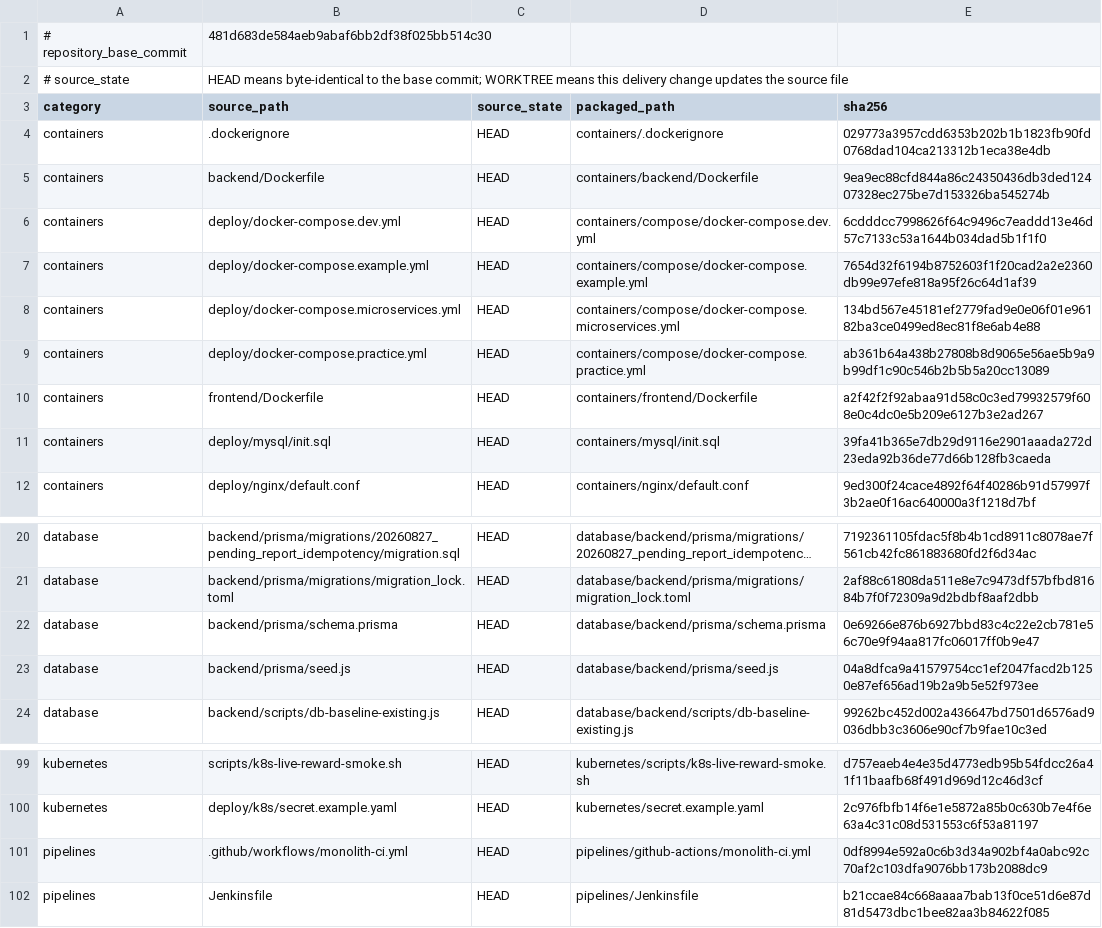
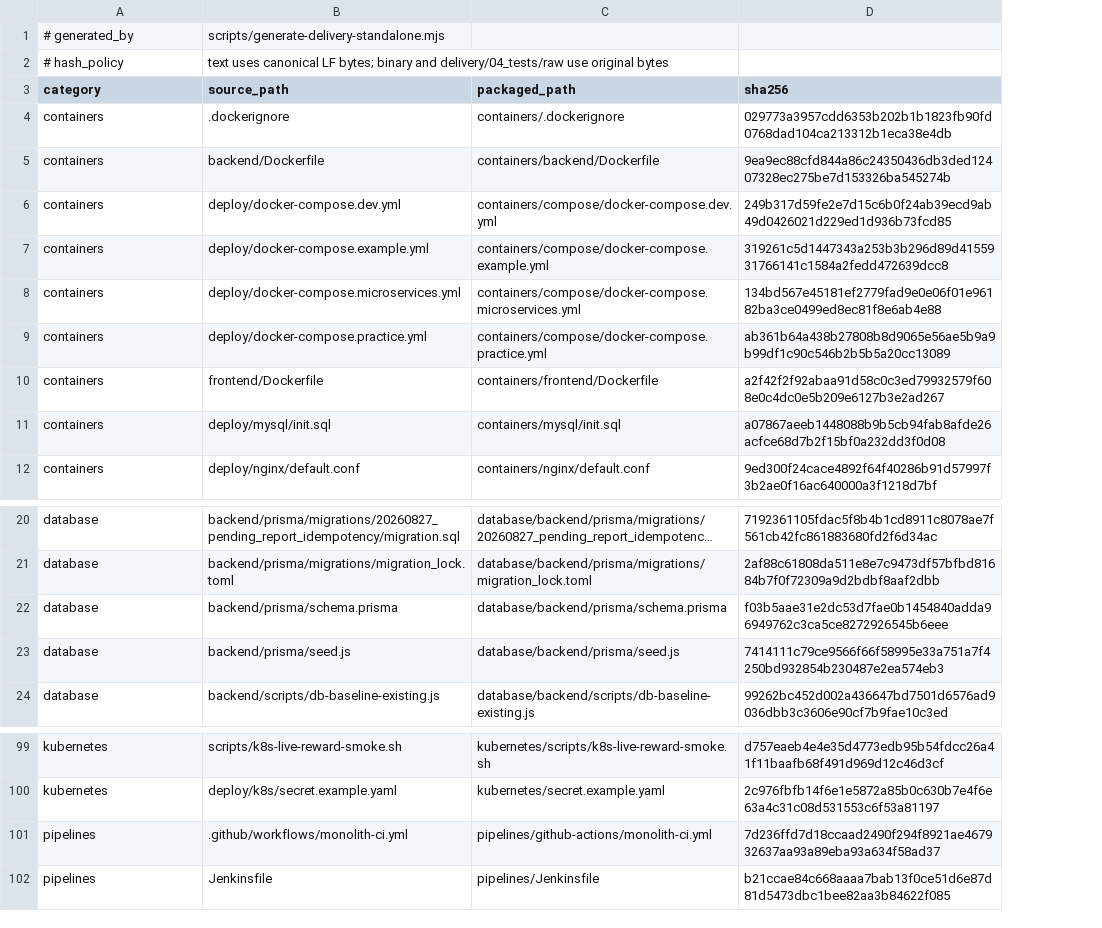
Before and after one commit to DanTargaryen/VideoPlayer, a TSV file: delivery/03_devops/source-manifest.tsv, drawn as a sheet; only a part is shown, gaps mark what is left out; long unchanged cells end in …; removed rows and columns are numbered as before the commit, all else as after; the diff names each change by its address in the sheet, - before the commit and + after, or states it on an @@ line.

```diff
--- a/delivery/03_devops/source-manifest.tsv
+++ b/delivery/03_devops/source-manifest.tsv
-column C (source_state), rows 4-12: all HEAD; rows 20-24: all HEAD; rows 99-102: all HEAD
-row 1: # repository_base_commit | 481d683de584aeb9abaf6bb2df38f025bb514c30
-row 2: # source_state | HEAD means byte-identical to the base commit; WORKTREE means this delivery change updates the source file
+row 1: # generated_by | scripts/generate-delivery-standalone.mjs
+row 2: # hash_policy | text uses canonical LF bytes; binary and delivery/04_tests/raw use original bytes
-D6 (sha256): 6cdddcc7998626f64c9496c7eaddd13e46d57c7133c53a1644b034dad5b1f1f0
+D6 (sha256): 249b317d59fe2e7d15c6b0f24ab39ecd9ab49d0426021d229ed1d936b73fcd85
-D7 (sha256): 7654d32f6194b8752603f1f20cad2a2e2360db99e97efe818a95f26c64d1af39
+D7 (sha256): 319261c5d1447343a253b3b296d89d4155931766141c1584a2fedd472639dcc8
-D11 (sha256): 39fa41b365e7db29d9116e2901aaada272d23eda92b36de77d66b128fb3caeda
+D11 (sha256): a07867aeeb1448088b9b5cb94fab8afde26acfce68d7b2f15bf0a232dd3f0d08
-D22 (sha256): 0e69266e876b6927bbd83c4c22e2cb781e56c70e9f94aa817fc06017ff0b9e47
+D22 (sha256): f03b5aae31e2dc53d7fae0b1454840adda96949762c3ca5ce8272926545b6eee
-D23 (sha256): 04a8dfca9a41579754cc1ef2047facd2b1250e87ef656ad19b2a9b5e52f973ee
+D23 (sha256): 7414111c79ce9566f66f58995e33a751a7f4250bd932854b230487e2ea574eb3
-D101 (sha256): 0df8994e592a0c6b3d34a902bf4a0abc92c70af2c103dfa9076bb173b2088dc9
+D101 (sha256): 7d236ffd7d18ccaad2490f294f8921ae467932637aa93a89eba93a634f58ad37
```
Also changed, not shown: delivery/04_tests/source-manifest.tsv, 22 other files.
